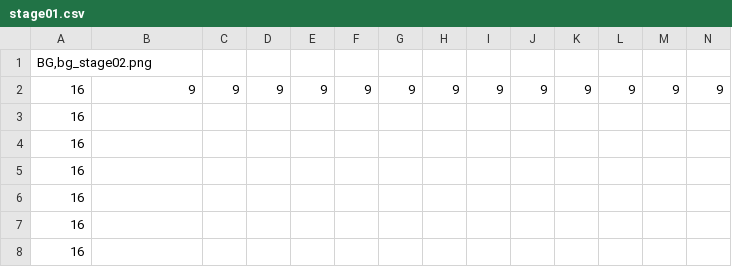
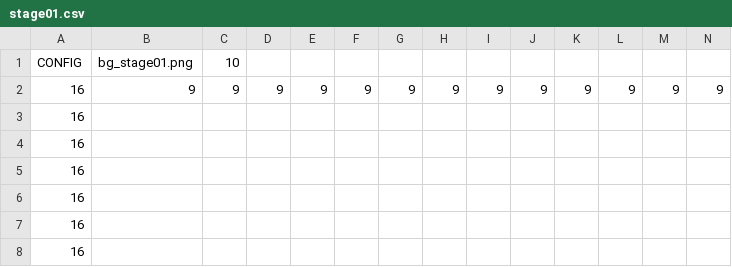
Before and after one commit to Terrarian125/Spartan_Cat_Tower, a CSV file: Data/Stage/stage01.csv, drawn as a sheet; only a part is shown; removed rows and columns are numbered as before the commit, all else as after; rows hold the shown columns only; the diff names each change by its address in the sheet, - before the commit and + after, or states it on an @@ line.

```diff
--- a/Data/Stage/stage01.csv
+++ b/Data/Stage/stage01.csv
-row 1: BG,bg_stage02.png
+row 1: CONFIG | bg_stage01.png | 10
```
Also changed, not shown: Data/Stage/TileConfig.csv, 6 other files.
